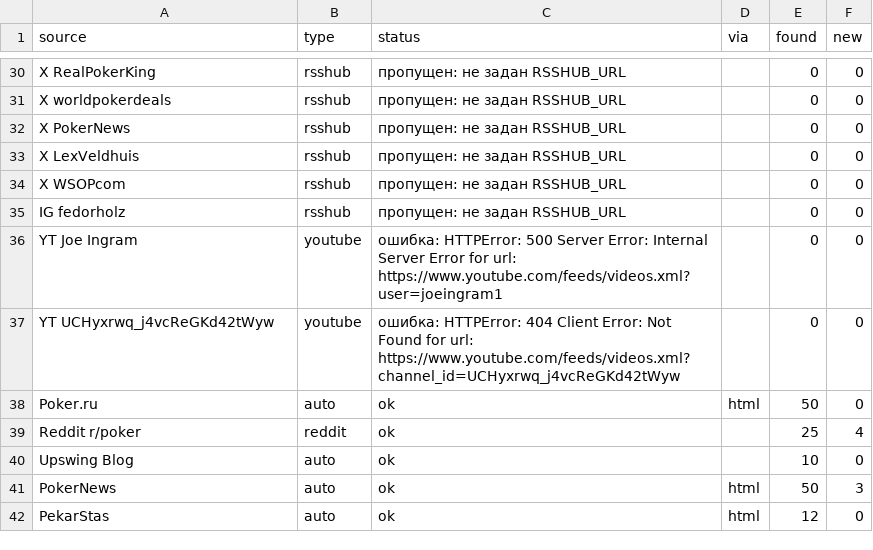
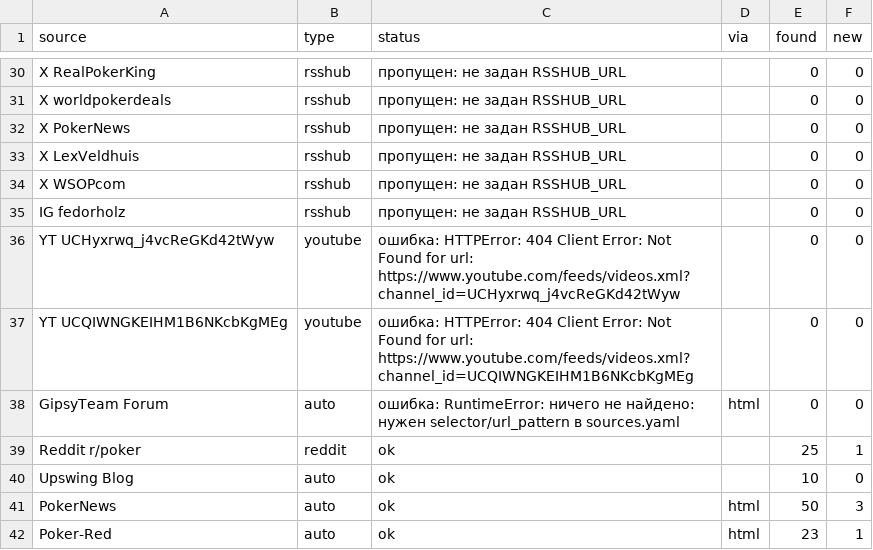
Before and after one commit to marta702/pokeroff-news, a CSV file: out/last_run_status.csv, drawn as a sheet; only a part is shown, gaps mark what is left out; the diff covers the shown part only.

```diff
--- a/out/last_run_status.csv
+++ b/out/last_run_status.csv
@@ -35,8 +35,8 @@ X WSOPcom,rsshub,пропущен: не задан RSSHUB_URL,,0,0
 IG fedorholz,rsshub,пропущен: не задан RSSHUB_URL,,0,0
-YT Joe Ingram,youtube,ошибка: HTTPError: 500 Server Error: Internal Server Error for url: https://www.youtube.com/feeds/videos.xml?user=joeingram1,,0,0
 YT UCHyxrwq_j4vcReGKd42tWyw,youtube,ошибка: HTTPError: 404 Client Error: Not Found for url: https://www.youtube.com/feeds/videos.xml?channel_id=UCHyxrwq_j4vcReGKd42tWyw,,0,0
-Poker.ru,auto,ok,html,50,0
-Reddit r/poker,reddit,ok,,25,4
+YT UCQIWNGKEIHM1B6NKcbKgMEg,youtube,ошибка: HTTPError: 404 Client Error: Not Found for url: https://www.youtube.com/feeds/videos.xml?channel_id=UCQIWNGKEIHM1B6NKcbKgMEg,,0,0
+GipsyTeam Forum,auto,ошибка: RuntimeError: ничего не найдено: нужен selector/url_pattern в sources.yaml,html,0,0
+Reddit r/poker,reddit,ok,,25,1
 Upswing Blog,auto,ok,,10,0
 PokerNews,auto,ok,html,50,3
-PekarStas,auto,ok,html,12,0
+Poker-Red,auto,ok,html,23,1
```
Also changed, not shown: 2 added rows, 1 removed row, 3 moved rows and 1 edited cell elsewhere in this file, 2 other files.
